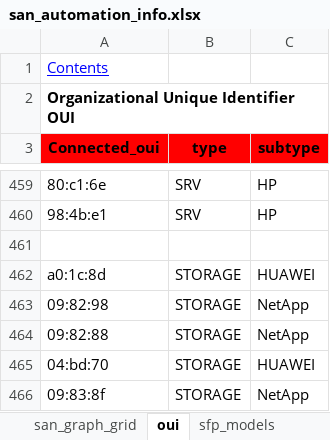
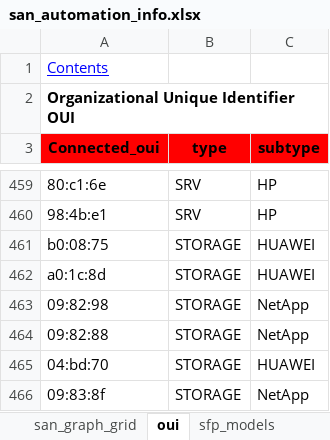
Before and after one commit to KonstantinAlxVlasenko/san_report_automation, an Excel workbook: san_automation_info.xlsx, sheet oui, drawn as a sheet; only a part is shown, gaps mark what is left out; values as stored, in another font and other column widths than the file's, no borders; conditional formats not drawn; the diff names each change by its address in the sheet, - before the commit and + after, or states it on an @@ line.

```diff
--- a/san_automation_info.xlsx (sheet oui)
+++ b/san_automation_info.xlsx (sheet oui)
-row 461: (empty)
+row 461: b0:08:75 | STORAGE | HUAWEI
```
Also changed, not shown: sheet raslog_id_details, sheet raslog_split, other sheet tabs, dtln_device_location.xlsx, report_info.xlsx, 6 other files.
